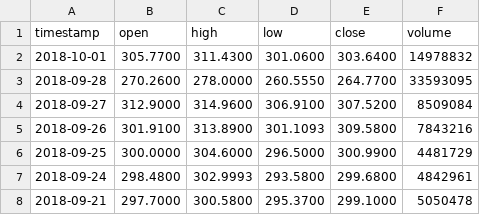
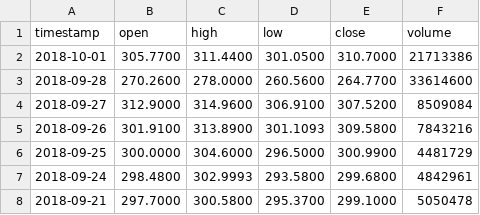
Before and after one commit to acbarton/stockpredict, a CSV file: scripts/python/TSLA/ParseArticles/daily_TSLA.csv, drawn as a sheet; only a part is shown.

```diff
--- a/scripts/python/TSLA/ParseArticles/daily_TSLA.csv
+++ b/scripts/python/TSLA/ParseArticles/daily_TSLA.csv
@@ -1,4 +1,4 @@
 timestamp,open,high,low,close,volume
-2018-10-01,305.7700,311.4300,301.0600,303.6400,14978832
-2018-09-28,270.2600,278.0000,260.5550,264.7700,33593095
+2018-10-01,305.7700,311.4400,301.0500,310.7000,21713386
+2018-09-28,270.2600,278.0000,260.5600,264.7700,33614600
 2018-09-27,312.9000,314.9600,306.9100,307.5200,8509084
```
Also changed, not shown: scripts/python/XOM/ParseArticles/daily_XOM.csv, 39 other files.
